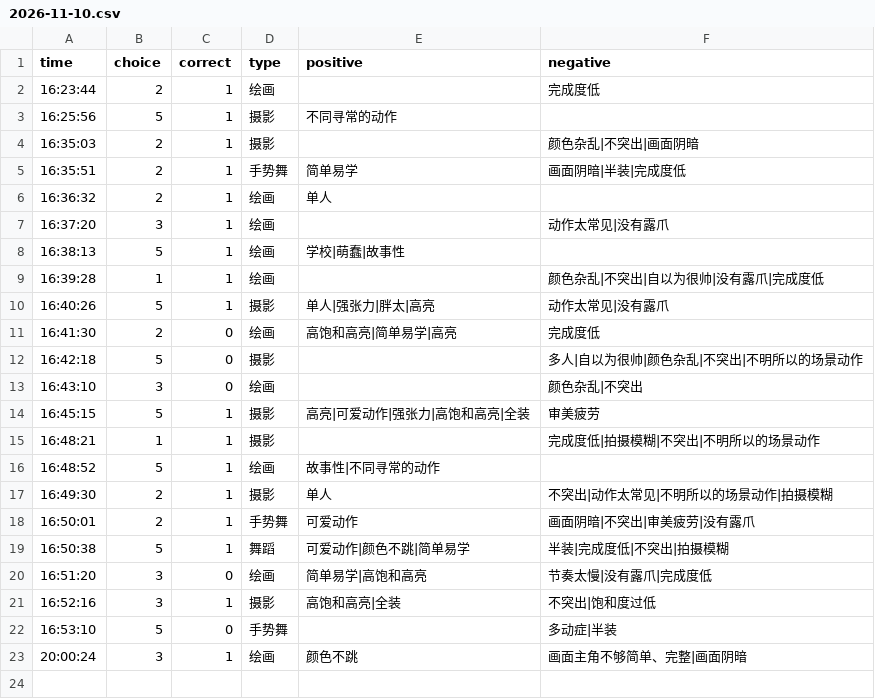
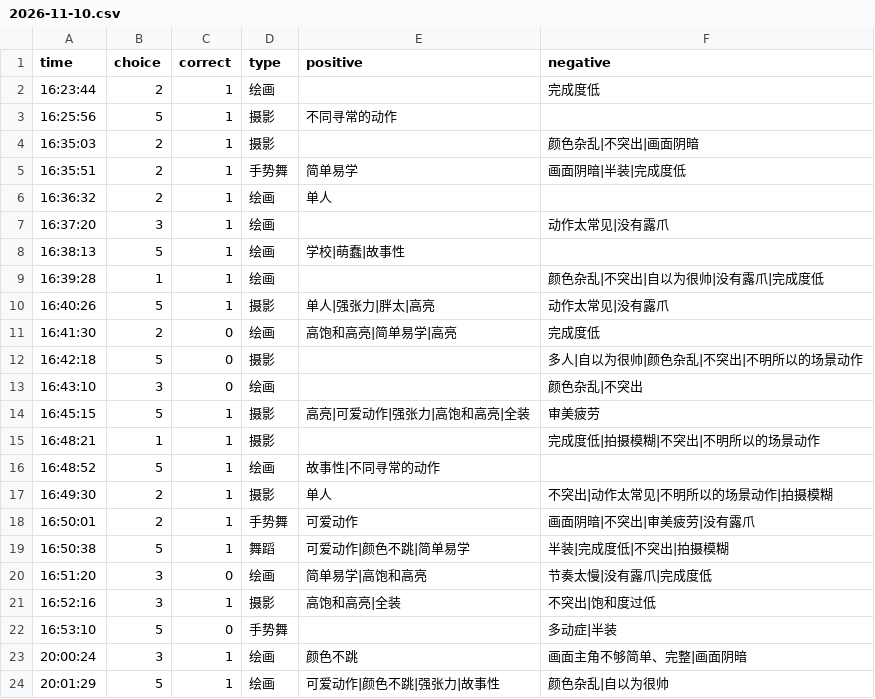
Before and after one commit to heyan9/qidi-data, a CSV file: logs/2026-11-10.csv, drawn as a sheet; the diff names each change by its address in the sheet, - before the commit and + after, or states it on an @@ line.

Commit message:
sync logs/2026-11-10.csv

```diff
--- a/logs/2026-11-10.csv
+++ b/logs/2026-11-10.csv
+row 24: 20:01:29 | 5 | 1 | 绘画 | 可爱动作|颜色不跳|强张力|故事性 | 颜色杂乱|自以为很帅
```
